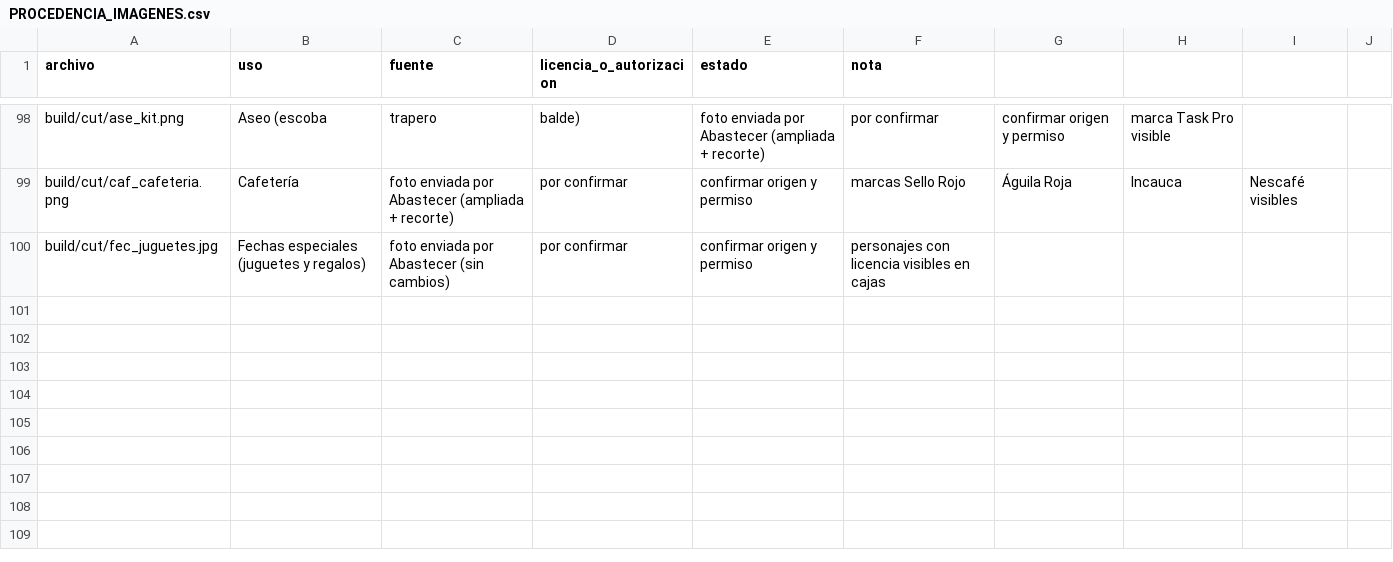
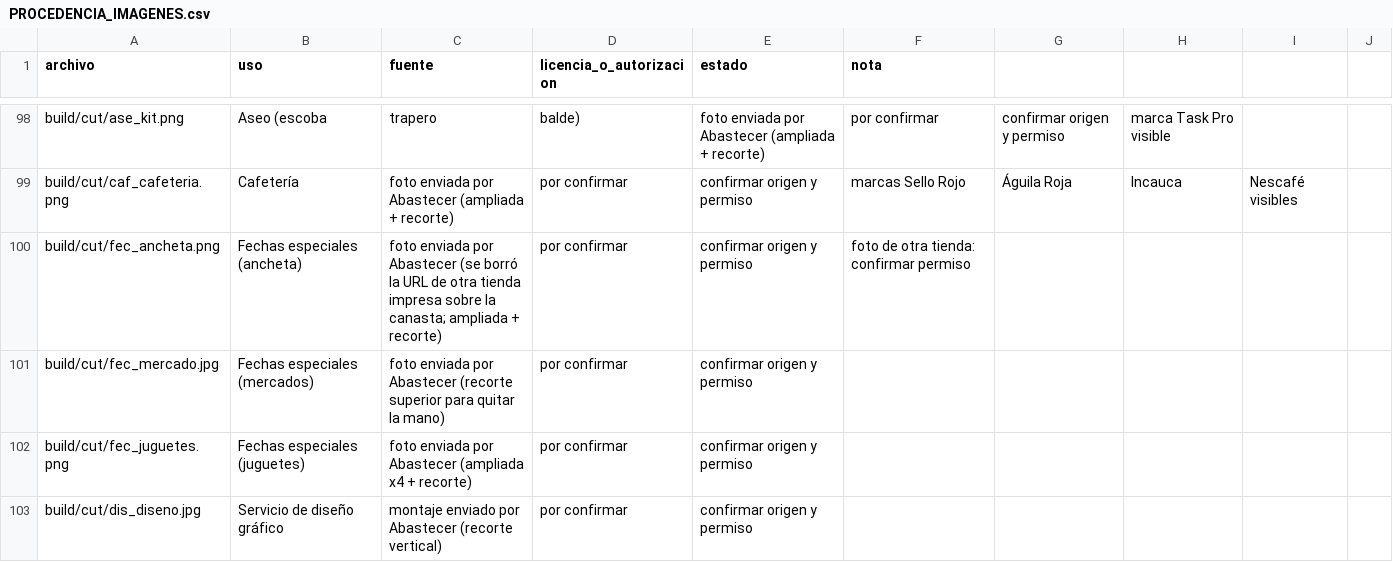
Before and after one commit to AscensoPublico2026/ASCENSO-PUBLICO, a CSV file: abastecer-empresarial/PROCEDENCIA_IMAGENES.csv, drawn as a sheet; only a part is shown, gaps mark what is left out.

```diff
--- a/abastecer-empresarial/PROCEDENCIA_IMAGENES.csv
+++ b/abastecer-empresarial/PROCEDENCIA_IMAGENES.csv
@@ -99,2 +99,5 @@ build/cut/ase_kit.png,Aseo (escoba, trapero, balde),foto enviada por Abastecer (
 build/cut/caf_cafeteria.png,Cafetería,foto enviada por Abastecer (ampliada + recorte),por confirmar,confirmar origen y permiso,marcas Sello Rojo, Águila Roja, Incauca, Nescafé visibles
-build/cut/fec_juguetes.jpg,Fechas especiales (juguetes y regalos),foto enviada por Abastecer (sin cambios),por confirmar,confirmar origen y permiso,personajes con licencia visibles en cajas
+build/cut/fec_ancheta.png,Fechas especiales (ancheta),foto enviada por Abastecer (se borró la URL de otra tienda impresa sobre la canasta; ampliada + recorte),por confirmar,confirmar origen y permiso,foto de otra tienda: confirmar permiso
+build/cut/fec_mercado.jpg,Fechas especiales (mercados),foto enviada por Abastecer (recorte superior para quitar la mano),por confirmar,confirmar origen y permiso,
+build/cut/fec_juguetes.png,Fechas especiales (juguetes),foto enviada por Abastecer (ampliada x4 + recorte),por confirmar,confirmar origen y permiso,
+build/cut/dis_diseno.jpg,Servicio de diseño gráfico,montaje enviado por Abastecer (recorte vertical),por confirmar,confirmar origen y permiso,
```
Also changed, not shown: 6 other files.
